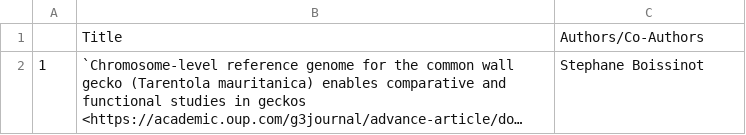
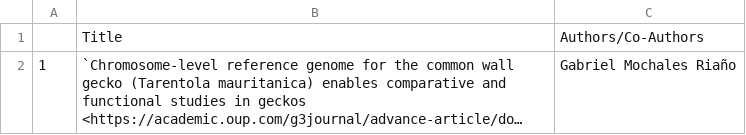
Before and after one commit to NYUAD-CRC/crc-docs, a CSV file: source/hpc/research/data/cgsb-2026.csv, drawn as a sheet; long unchanged cells end in …; the diff names each change by its address in the sheet, - before the commit and + after, or states it on an @@ line.

Commit message:
Updated cgsb entry and added bergamo node details.

```diff
--- a/source/hpc/research/data/cgsb-2026.csv
+++ b/source/hpc/research/data/cgsb-2026.csv
-C2: Stephane Boissinot
+C2: Gabriel Mochales Riaño
```
Also changed, not shown: 2 other files.
